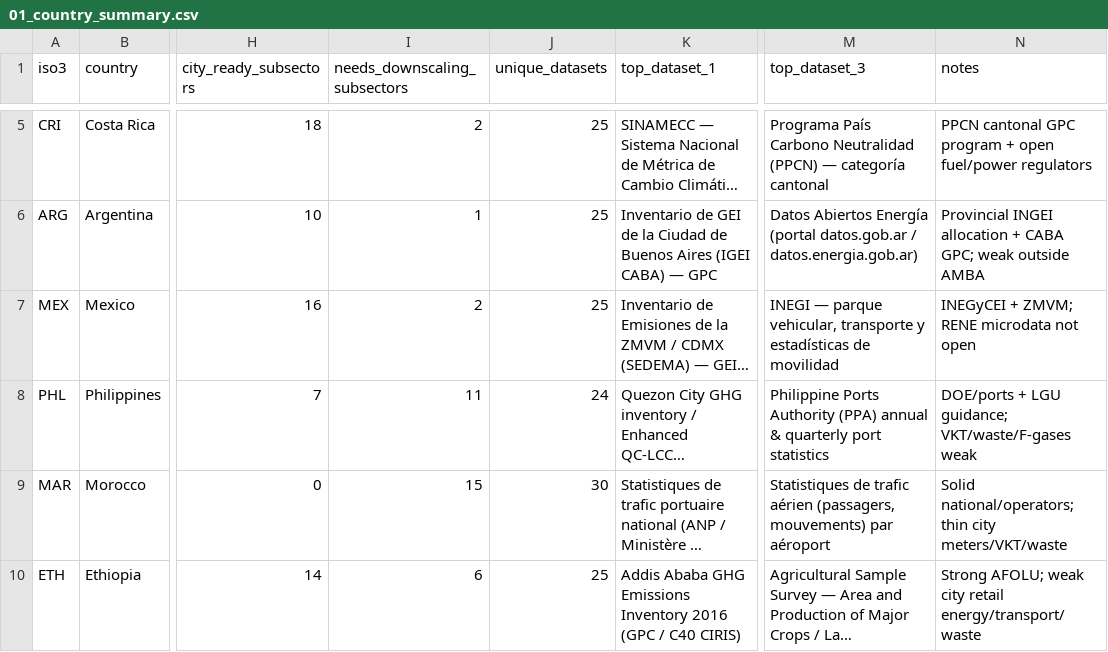
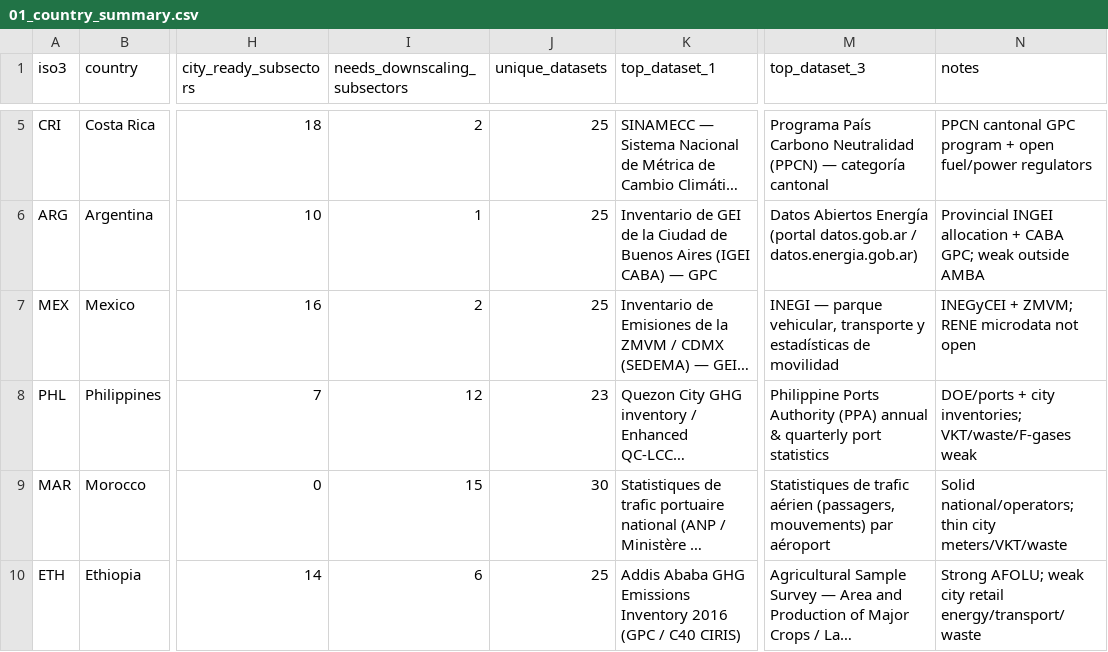
Before and after one commit to mfonsecaOEF/dashboardsOEF, a CSV file: data_coverage/mitigation/comparison/01_country_summary.csv, drawn as a sheet; only a part is shown, gaps mark what is left out; long unchanged cells end in …; the diff names each change by its address in the sheet, - before the commit and + after, or states it on an @@ line.

```diff
--- a/data_coverage/mitigation/comparison/01_country_summary.csv
+++ b/data_coverage/mitigation/comparison/01_country_summary.csv
-I8 (needs_downscaling_subsectors): 11
+I8 (needs_downscaling_subsectors): 12
-J8 (unique_datasets): 24
+J8 (unique_datasets): 23
-N8 (notes): DOE/ports + LGU guidance; VKT/waste/F-gases weak
+N8 (notes): DOE/ports + city inventories; VKT/waste/F-gases weak
```
Also changed, not shown: data_coverage/comparison_unified/coverage_by_country_dataset.csv, data_coverage/mitigation/comparison/03_country_x_sector_status.csv, 8 other files.
